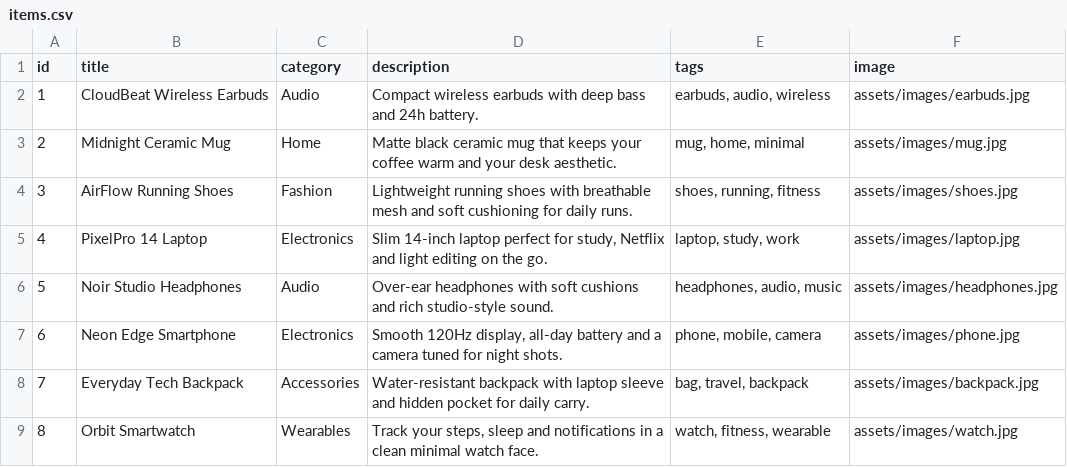
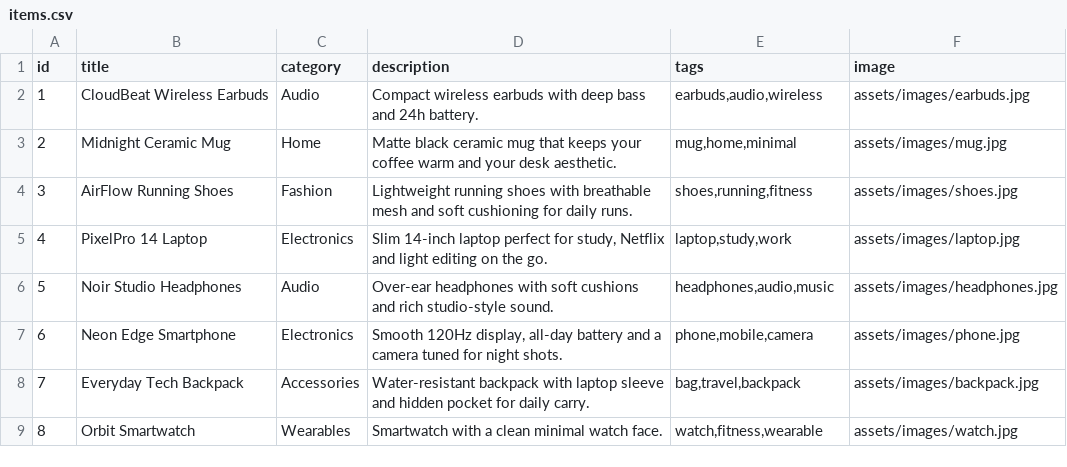
Before and after one commit to Akshu121796/Personalized-Recommendation-System, a CSV file: data/items.csv, drawn as a sheet.

Commit message:
Update items.csv

```diff
--- a/data/items.csv
+++ b/data/items.csv
@@ -1,9 +1,9 @@
 id,title,category,description,tags,image
-1,CloudBeat Wireless Earbuds,Audio,"Compact wireless earbuds with deep bass and 24h battery.","earbuds, audio, wireless","assets/images/earbuds.jpg"
-2,Midnight Ceramic Mug,Home,"Matte black ceramic mug that keeps your coffee warm and your desk aesthetic.","mug, home, minimal","assets/images/mug.jpg"
-3,AirFlow Running Shoes,Fashion,"Lightweight running shoes with breathable mesh and soft cushioning for daily runs.","shoes, running, fitness","assets/images/shoes.jpg"
-4,PixelPro 14 Laptop,Electronics,"Slim 14-inch laptop perfect for study, Netflix and light editing on the go.","laptop, study, work","assets/images/laptop.jpg"
-5,Noir Studio Headphones,Audio,"Over-ear headphones with soft cushions and rich studio-style sound.","headphones, audio, music","assets/images/headphones.jpg"
-6,Neon Edge Smartphone,Electronics,"Smooth 120Hz display, all-day battery and a camera tuned for night shots.","phone, mobile, camera","assets/images/phone.jpg"
-7,Everyday Tech Backpack,Accessories,"Water-resistant backpack with laptop sleeve and hidden pocket for daily carry.","bag, travel, backpack","assets/images/backpack.jpg"
-8,Orbit Smartwatch,Wearables,"Track your steps, sleep and notifications in a clean minimal watch face.","watch, fitness, wearable","assets/images/watch.jpg"
+1,CloudBeat Wireless Earbuds,Audio,"Compact wireless earbuds with deep bass and 24h battery.","earbuds,audio,wireless","assets/images/earbuds.jpg"
+2,Midnight Ceramic Mug,Home,"Matte black ceramic mug that keeps your coffee warm and your desk aesthetic.","mug,home,minimal","assets/images/mug.jpg"
+3,AirFlow Running Shoes,Fashion,"Lightweight running shoes with breathable mesh and soft cushioning for daily runs.","shoes,running,fitness","assets/images/shoes.jpg"
+4,PixelPro 14 Laptop,Electronics,"Slim 14-inch laptop perfect for study, Netflix and light editing on the go.","laptop,study,work","assets/images/laptop.jpg"
+5,Noir Studio Headphones,Audio,"Over-ear headphones with soft cushions and rich studio-style sound.","headphones,audio,music","assets/images/headphones.jpg"
+6,Neon Edge Smartphone,Electronics,"Smooth 120Hz display, all-day battery and a camera tuned for night shots.","phone,mobile,camera","assets/images/phone.jpg"
+7,Everyday Tech Backpack,Accessories,"Water-resistant backpack with laptop sleeve and hidden pocket for daily carry.","bag,travel,backpack","assets/images/backpack.jpg"
+8,Orbit Smartwatch,Wearables,"Smartwatch with a clean minimal watch face.","watch,fitness,wearable","assets/images/watch.jpg"
```
